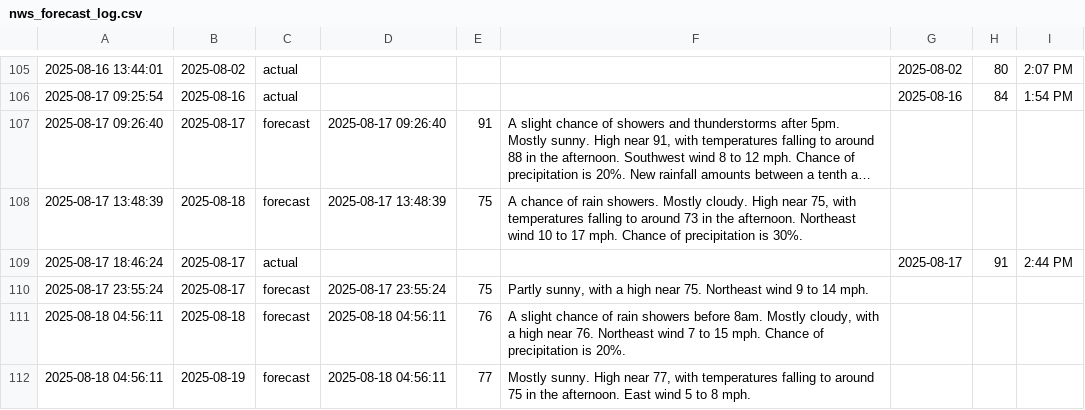
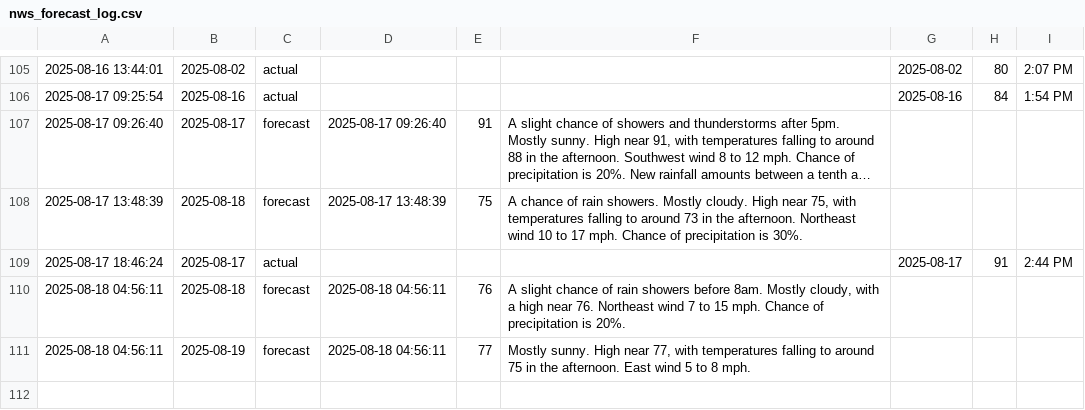
Before and after one commit to hwaheed13/nws-forecast-logger, a CSV file: nws_forecast_log.csv, drawn as a sheet; only a part is shown, gaps mark what is left out; long unchanged cells end in …; the diff names each change by its address in the sheet, - before the commit and + after, or states it on an @@ line.

Commit message:
Update nws_forecast_log.csv

```diff
--- a/nws_forecast_log.csv
+++ b/nws_forecast_log.csv
-row 110: 2025-08-17 23:55:24 | 2025-08-17 | forecast | 2025-08-17 23:55:24 | 75 | Partly sunny, with a high near 75. Northeast wind 9 to 14 mph.
```
